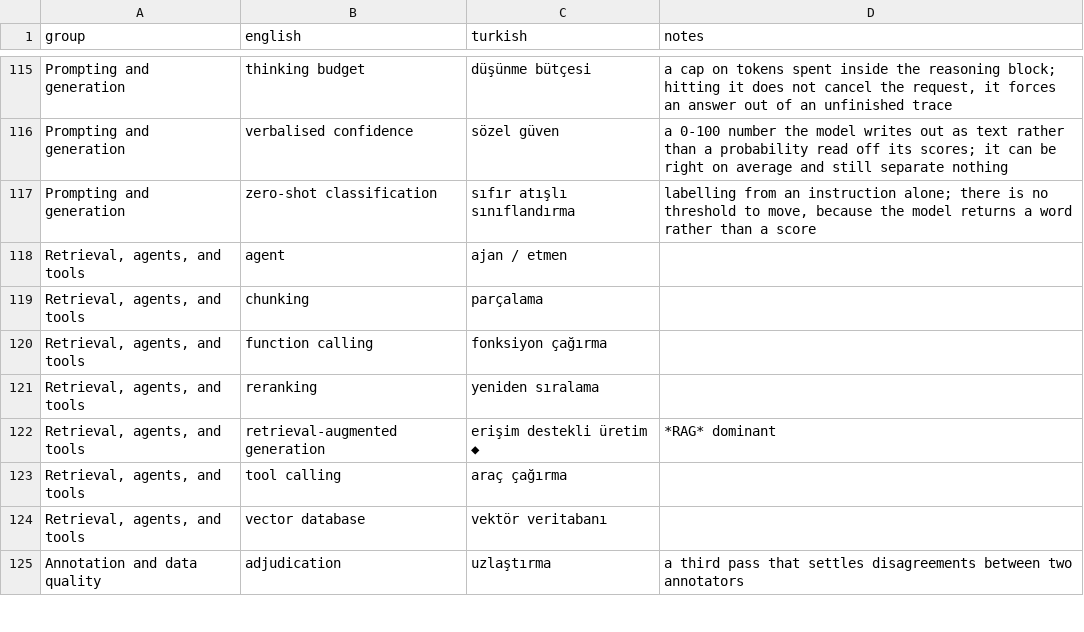
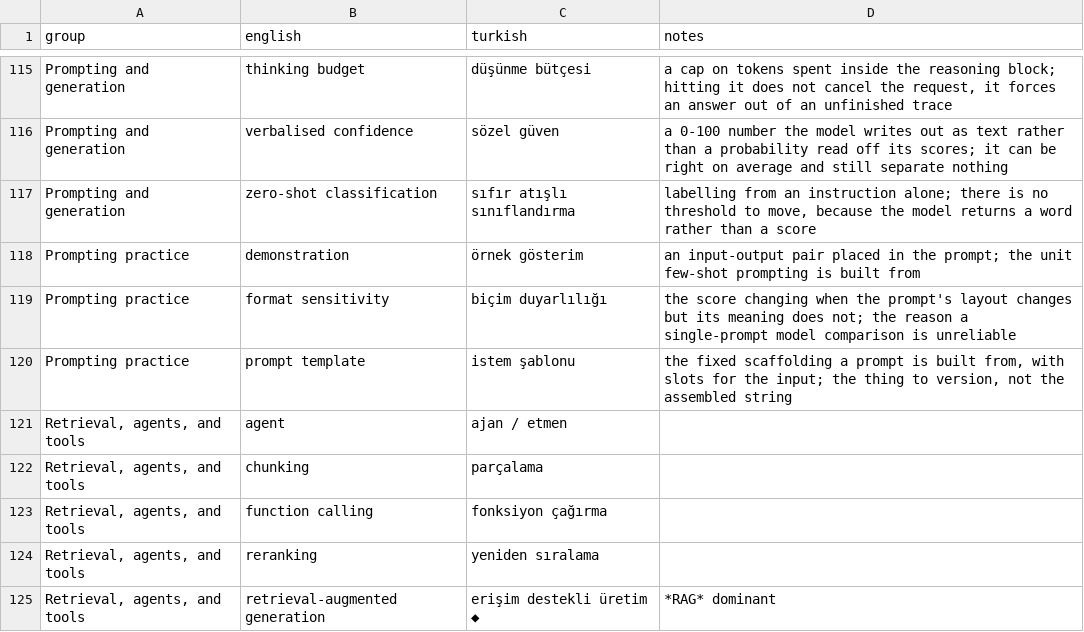
Before and after one commit to bbardakk/metu-applied-nlp, a CSV file: en/appendices/glossary.csv, drawn as a sheet; only a part is shown, gaps mark what is left out; the shorter side is filled out with more unchanged rows.

```diff
--- a/en/appendices/glossary.csv
+++ b/en/appendices/glossary.csv
@@ -117,2 +117,5 @@ Prompting and generation,verbalised confidence,sözel güven,a 0-100 number the
 Prompting and generation,zero-shot classification,sıfır atışlı sınıflandırma,"labelling from an instruction alone; there is no threshold to move, because the model returns a word rather than a score"
+Prompting practice,demonstration,örnek gösterim,an input-output pair placed in the prompt; the unit few-shot prompting is built from
+Prompting practice,format sensitivity,biçim duyarlılığı,the score changing when the prompt's layout changes but its meaning does not; the reason a single-prompt model comparison is unreliable
+Prompting practice,prompt template,istem şablonu,"the fixed scaffolding a prompt is built from, with slots for the input; the thing to version, not the assembled string"
 "Retrieval, agents, and tools",agent,ajan / etmen,
```
Also changed, not shown: 4 other files.
